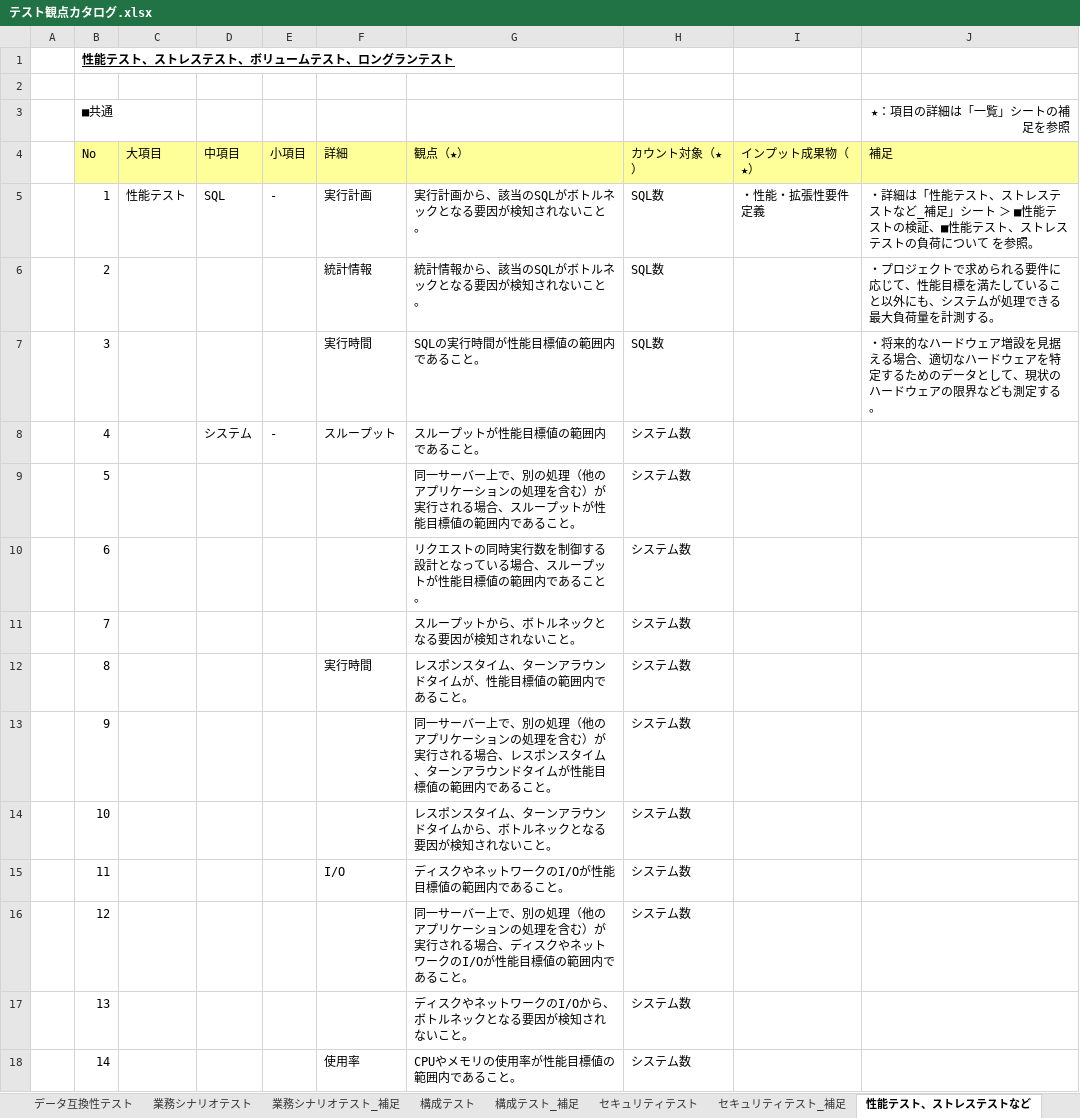
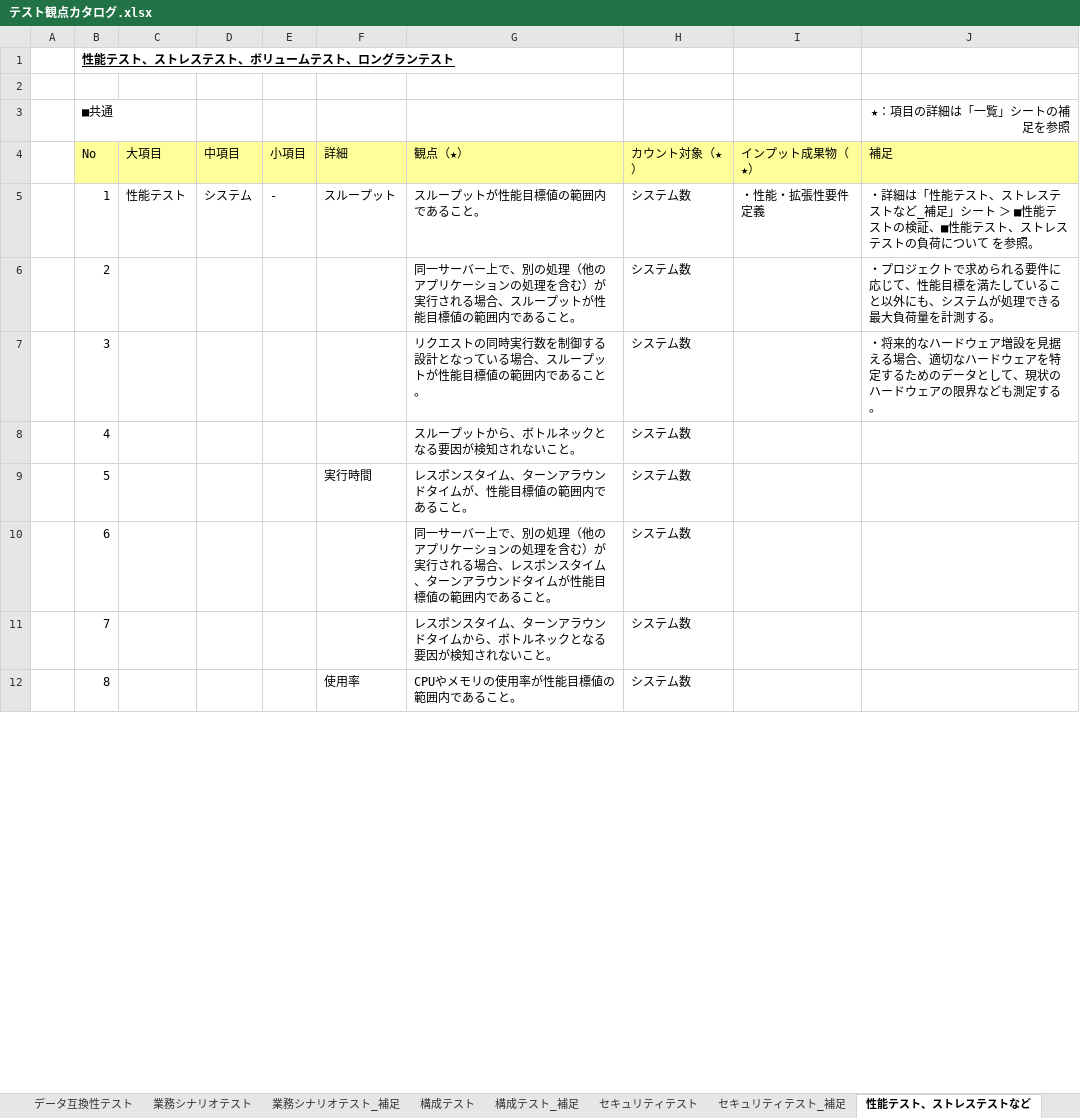
Before and after one commit to Fintan-contents/testing-viewpoint, an Excel workbook: docs/テスト観点カタログ.xlsx, sheet 性能テスト、ストレステストなど, drawn as a sheet; only a part is shown; values as stored, in another font and other column widths than the file's, no borders; removed rows and columns are numbered as before the commit, all else as after; the diff covers the shown part only; the diff names each change by its address in the sheet, - before the commit and + after, or states it on an @@ line.

```diff
--- a/docs/テスト観点カタログ.xlsx (sheet 性能テスト、ストレステストなど)
+++ b/docs/テスト観点カタログ.xlsx (sheet 性能テスト、ストレステストなど)
-D5: SQL
+D5: システム
-F5: 実行計画
+F5: スループット
-G5: 実行計画から、該当のSQLがボトルネックとなる要因が検知されないこと。
+G5: スループットが性能目標値の範囲内であること。
-H5: SQL数
+H5: システム数
-row 6:  | 2 |  |  |  | 統計情報 | 統計情報から、該当のSQLがボトルネックとなる要因が検知されないこと。 | SQL数 |  | ・プロジェクトで求められる要件に応じて、性能目標を満たしていること以外にも、システムが処理できる最大負荷量を計測する。
-row 7:  | 3 |  |  |  | 実行時間 | SQLの実行時間が性能目標値の範囲内であること。 | SQL数 |  | ・将来的なハードウェア増設を見据える場合、適切なハードウェアを特定するためのデータとして、現状のハードウェアの限界なども測定する。
-row 8:  | 4 |  | システム | - | スループット | スループットが性能目標値の範囲内であること。 | システム数
-B6: 5
+B6: 2
-J6: (empty)
+J6: ・プロジェクトで求められる要件に応じて、性能目標を満たしていること以外にも、システムが処理できる最大負荷量を計測する。
-B7: 6
+B7: 3
-J7: (empty)
+J7: ・将来的なハードウェア増設を見据える場合、適切なハードウェアを特定するためのデータとして、現状のハードウェアの限界なども測定する。
-B8: 7
+B8: 4
-B9: 8
+B9: 5
-B10: 9
+B10: 6
-B11: 10
+B11: 7
-row 15:  | 11 |  |  |  | I/O | ディスクやネットワークのI/Oが性能目標値の範囲内であること。 | システム数
-row 16:  | 12 |  |  |  |  | 同一サーバー上で、別の処理（他のアプリケーションの処理を含む）が実行される場合、ディスクやネットワークのI/Oが性能目標値の範囲内であること。 | システム数
-row 17:  | 13 |  |  |  |  | ディスクやネットワークのI/Oから、ボトルネックとなる要因が検知されないこと。 | システム数
-B12: 14
+B12: 8
```
Also changed, not shown: 7 added rows and 19 edited cells elsewhere in this sheet, sheet 機能テスト【ウェブアプリケーション】, sheet 一覧, sheet 表紙, other sheet tabs, formulas that keep their value, charts or pictures, docs/テスト種別カタログ.xlsx, 2 other files.
